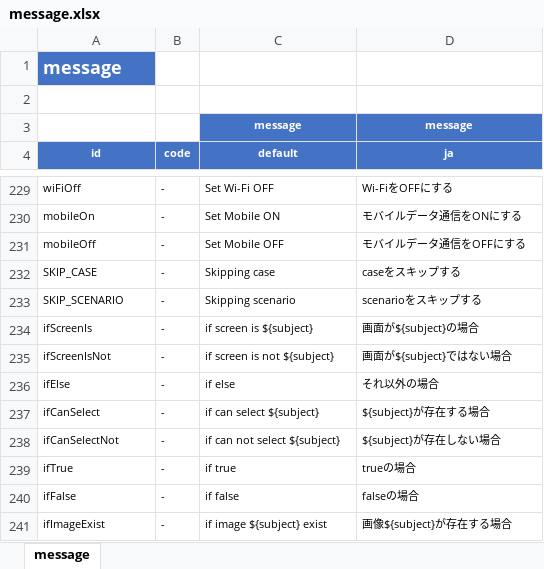
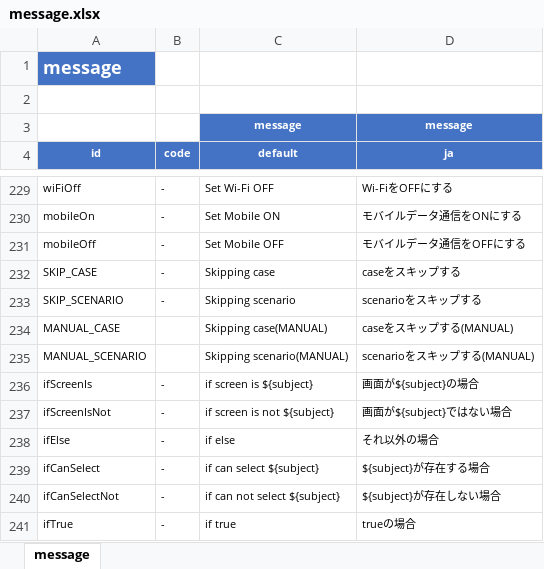
Before and after one commit to ldi-github/shirates-core, an Excel workbook: src/main/resources/message.xlsx, sheet message, drawn as a sheet; only a part is shown, gaps mark what is left out; the shorter side is filled out with more unchanged rows; values as stored, in another font and other column widths than the file's, no borders; conditional formats not drawn; the diff names each change by its address in the sheet, - before the commit and + after, or states it on an @@ line.

Commit message:
New Parameter - specReport.exclude.detail - specReport.replace.SKIP.reason - specReport.EXCLUDED.reason
New Function
- MANUAL_SCENARIO
- MANUAL_CASE

```diff
--- a/src/main/resources/message.xlsx (sheet message)
+++ b/src/main/resources/message.xlsx (sheet message)
+row 234: MANUAL_CASE |  | Skipping case(MANUAL) | caseをスキップする(MANUAL)
+row 235: MANUAL_SCENARIO |  | Skipping scenario(MANUAL) | scenarioをスキップする(MANUAL)
```
Also changed, not shown: 29 other files.
